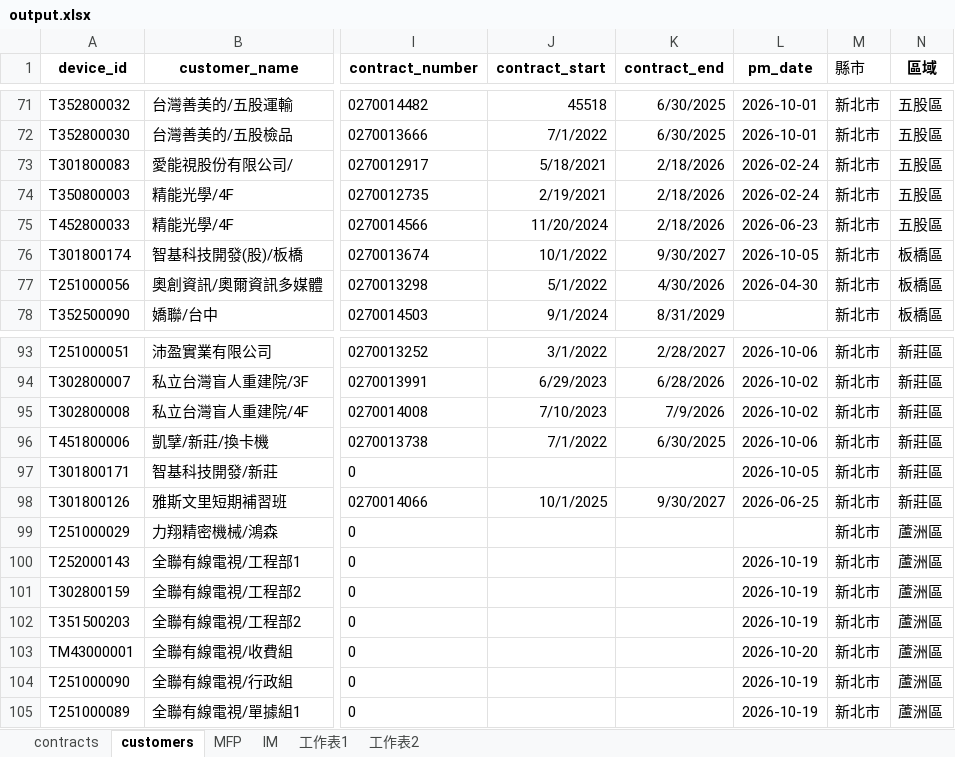
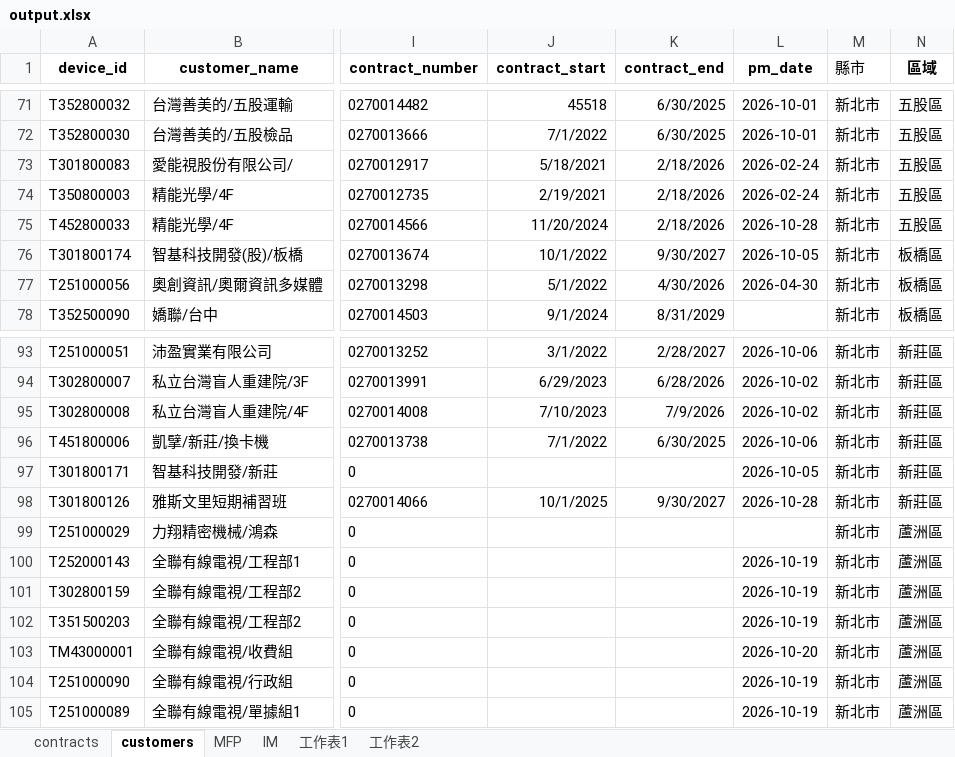
Before and after one commit to Yang-0419-di/FW_2, an Excel workbook: MFP/output.xlsx, sheet customers, drawn as a sheet; only a part is shown, gaps mark what is left out; values as stored, in another font and other column widths than the file's, no borders; conditional formats not drawn; the diff names each change by its address in the sheet, - before the commit and + after, or states it on an @@ line.

```diff
--- a/MFP/output.xlsx (sheet customers)
+++ b/MFP/output.xlsx (sheet customers)
-L75 (pm_date): 2026-06-23
+L75 (pm_date): 2026-10-28
-L98 (pm_date): 2026-06-25
+L98 (pm_date): 2026-10-28
```
Also changed, not shown: sheet IM, sheet MFP, hidden cells, IM/202610_HL_Maintain_Report.xlsx, IM/202610_Service_Count_Report.xlsx, 48 other files.
